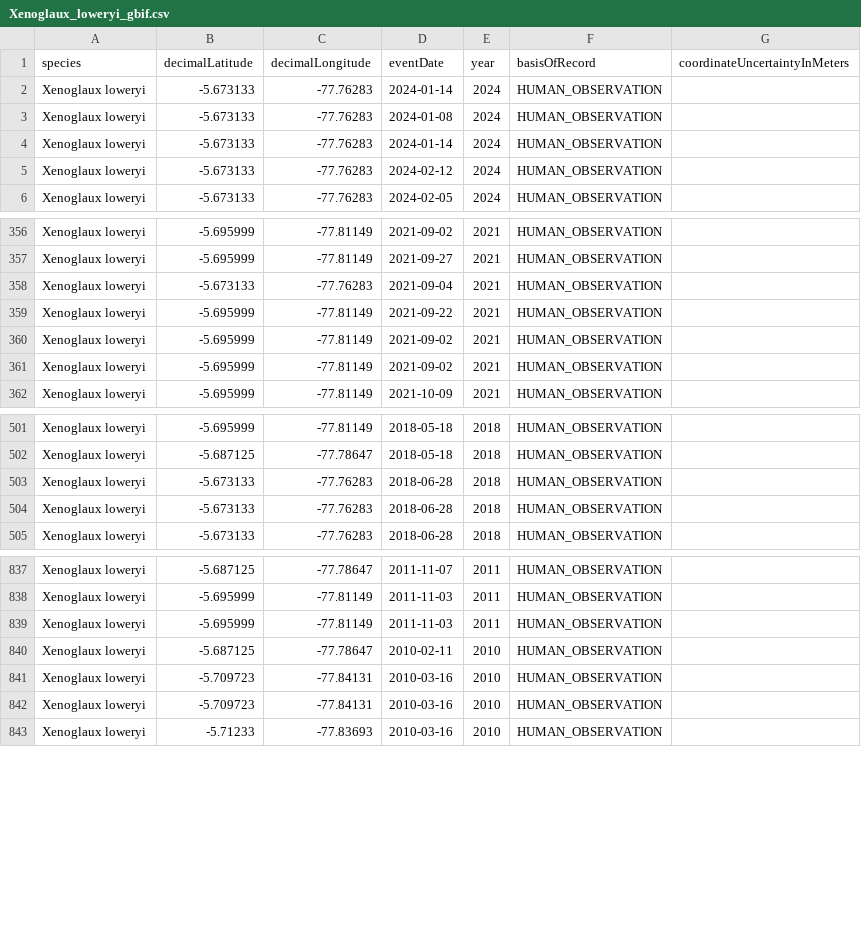
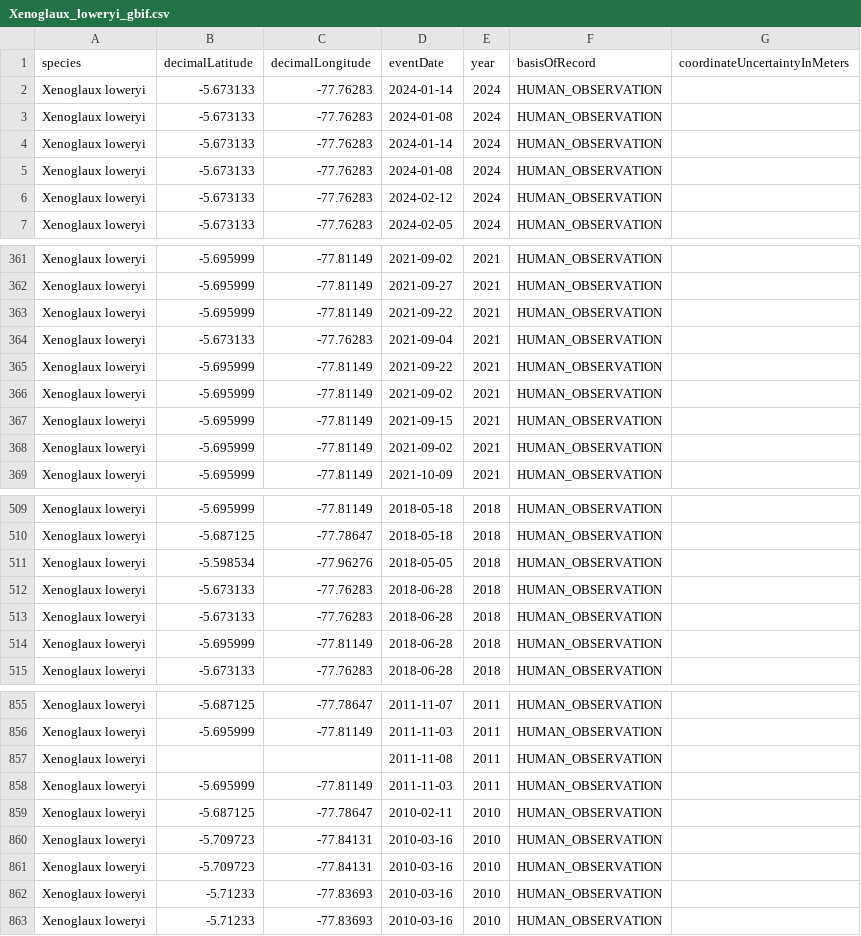
Before and after one commit to emcr30/sdm-andes-tropicales, a CSV file: data/raw/Xenoglaux_loweryi_gbif.csv, drawn as a sheet; only a part is shown, gaps mark what is left out; the diff covers the shown part only.

Commit message:
Cierre Sprint 1: datos GBIF/iNat/WorldClim, correcciones documentadas

```diff
--- a/data/raw/Xenoglaux_loweryi_gbif.csv
+++ b/data/raw/Xenoglaux_loweryi_gbif.csv
@@ -4,2 +4,3 @@ Xenoglaux loweryi,-5.673133,-77.76283,2024-01-08,2024,HUMAN_OBSERVATION,
 Xenoglaux loweryi,-5.673133,-77.76283,2024-01-14,2024,HUMAN_OBSERVATION,
+Xenoglaux loweryi,-5.673133,-77.76283,2024-01-08,2024,HUMAN_OBSERVATION,
 Xenoglaux loweryi,-5.673133,-77.76283,2024-02-12,2024,HUMAN_OBSERVATION,
@@ -357,2 +362,3 @@ Xenoglaux loweryi,-5.695999,-77.81149,2021-09-02,2021,HUMAN_OBSERVATION,
 Xenoglaux loweryi,-5.695999,-77.81149,2021-09-27,2021,HUMAN_OBSERVATION,
+Xenoglaux loweryi,-5.695999,-77.81149,2021-09-22,2021,HUMAN_OBSERVATION,
 Xenoglaux loweryi,-5.673133,-77.76283,2021-09-04,2021,HUMAN_OBSERVATION,
@@ -360,2 +366,3 @@ Xenoglaux loweryi,-5.695999,-77.81149,2021-09-22,2021,HUMAN_OBSERVATION,
 Xenoglaux loweryi,-5.695999,-77.81149,2021-09-02,2021,HUMAN_OBSERVATION,
+Xenoglaux loweryi,-5.695999,-77.81149,2021-09-15,2021,HUMAN_OBSERVATION,
 Xenoglaux loweryi,-5.695999,-77.81149,2021-09-02,2021,HUMAN_OBSERVATION,
@@ -502,4 +510,6 @@ Xenoglaux loweryi,-5.695999,-77.81149,2018-05-18,2018,HUMAN_OBSERVATION,
 Xenoglaux loweryi,-5.687125,-77.78647,2018-05-18,2018,HUMAN_OBSERVATION,
+Xenoglaux loweryi,-5.598534,-77.96276,2018-05-05,2018,HUMAN_OBSERVATION,
 Xenoglaux loweryi,-5.673133,-77.76283,2018-06-28,2018,HUMAN_OBSERVATION,
 Xenoglaux loweryi,-5.673133,-77.76283,2018-06-28,2018,HUMAN_OBSERVATION,
+Xenoglaux loweryi,-5.695999,-77.81149,2018-06-28,2018,HUMAN_OBSERVATION,
 Xenoglaux loweryi,-5.673133,-77.76283,2018-06-28,2018,HUMAN_OBSERVATION,
@@ -838,2 +856,3 @@ Xenoglaux loweryi,-5.687125,-77.78647,2011-11-07,2011,HUMAN_OBSERVATION,
 Xenoglaux loweryi,-5.695999,-77.81149,2011-11-03,2011,HUMAN_OBSERVATION,
+Xenoglaux loweryi,,,2011-11-08,2011,HUMAN_OBSERVATION,
 Xenoglaux loweryi,-5.695999,-77.81149,2011-11-03,2011,HUMAN_OBSERVATION,
@@ -842,2 +861,3 @@ Xenoglaux loweryi,-5.709723,-77.84131,2010-03-16,2010,HUMAN_OBSERVATION,
 Xenoglaux loweryi,-5.709723,-77.84131,2010-03-16,2010,HUMAN_OBSERVATION,
+Xenoglaux loweryi,-5.71233,-77.83693,2010-03-16,2010,HUMAN_OBSERVATION,
 Xenoglaux loweryi,-5.71233,-77.83693,2010-03-16,2010,HUMAN_OBSERVATION,
```
Also changed, not shown: 15 added rows elsewhere in this file, data/raw/Cinclodes_palliatus_gbif.csv, data/raw/Telmatobius_macrostomus_gbif.csv, 1 other file.
